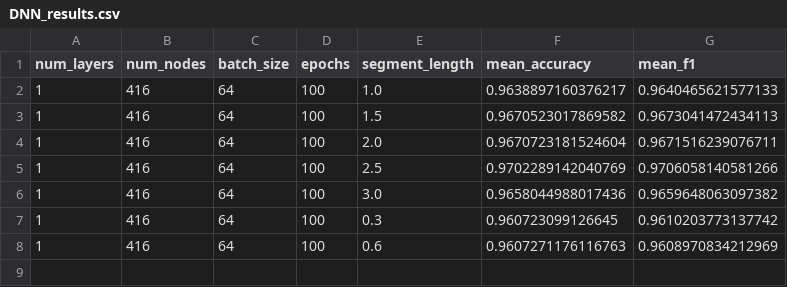
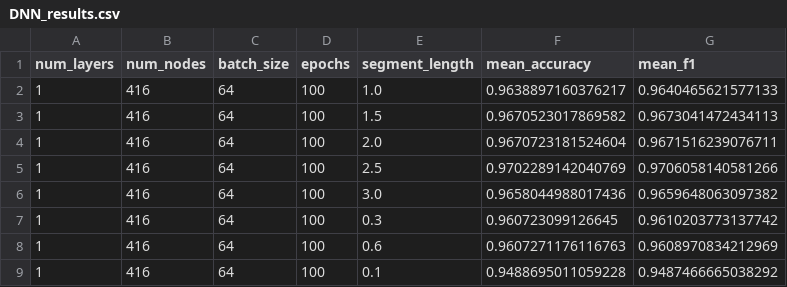
Before and after one commit to michael-far/neuron-classfication, a CSV file: data/mouse/results/DNN_results.csv, drawn as a sheet; the diff names each change by its address in the sheet, - before the commit and + after, or states it on an @@ line.

```diff
--- a/data/mouse/results/DNN_results.csv
+++ b/data/mouse/results/DNN_results.csv
+row 9: 1 | 416 | 64 | 100 | 0.1 | 0.9488695011059228 | 0.9487466665038292
```
Also changed, not shown: data/mouse/results/Knn_results.csv, data/mouse/results/Transfer_results.csv, 6 other files.
